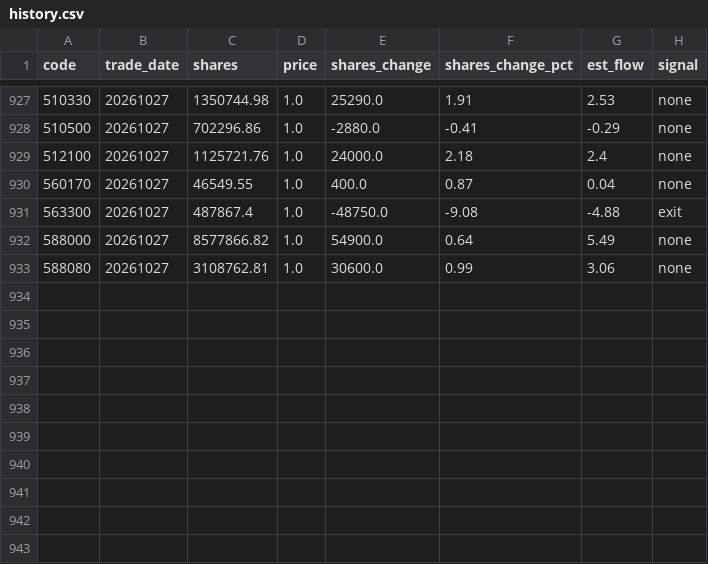
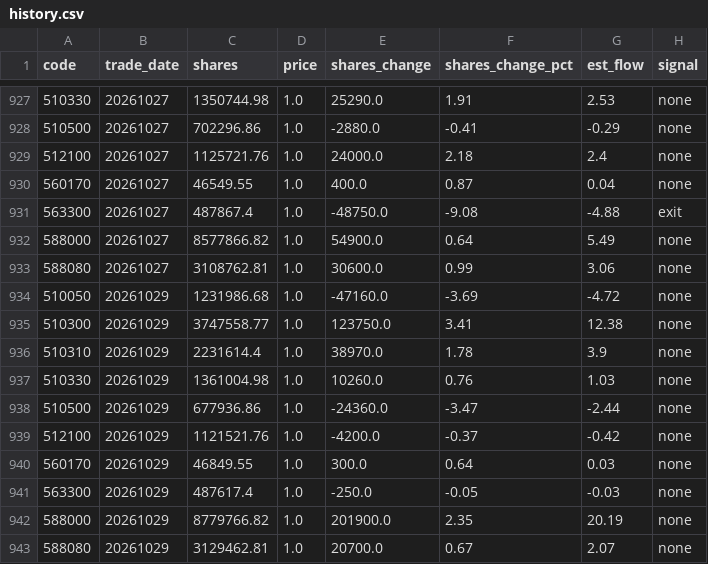
Before and after one commit to marzanmallakcp676-byte/national-team-watch, a CSV file: data/history.csv, drawn as a sheet; only a part is shown, gaps mark what is left out.

```diff
--- a/data/history.csv
+++ b/data/history.csv
@@ -933 +933,11 @@ code,trade_date,shares,price,shares_change,shares_change_pct,est_flow,signal
 588080,20261027,3108762.81,1.0,30600.0,0.99,3.06,none
+510050,20261029,1231986.68,1.0,-47160.0,-3.69,-4.72,none
+510300,20261029,3747558.77,1.0,123750.0,3.41,12.38,none
+510310,20261029,2231614.4,1.0,38970.0,1.78,3.9,none
+510330,20261029,1361004.98,1.0,10260.0,0.76,1.03,none
+510500,20261029,677936.86,1.0,-24360.0,-3.47,-2.44,none
+512100,20261029,1121521.76,1.0,-4200.0,-0.37,-0.42,none
+560170,20261029,46849.55,1.0,300.0,0.64,0.03,none
+563300,20261029,487617.4,1.0,-250.0,-0.05,-0.03,none
+588000,20261029,8779766.82,1.0,201900.0,2.35,20.19,none
+588080,20261029,3129462.81,1.0,20700.0,0.67,2.07,none
```
